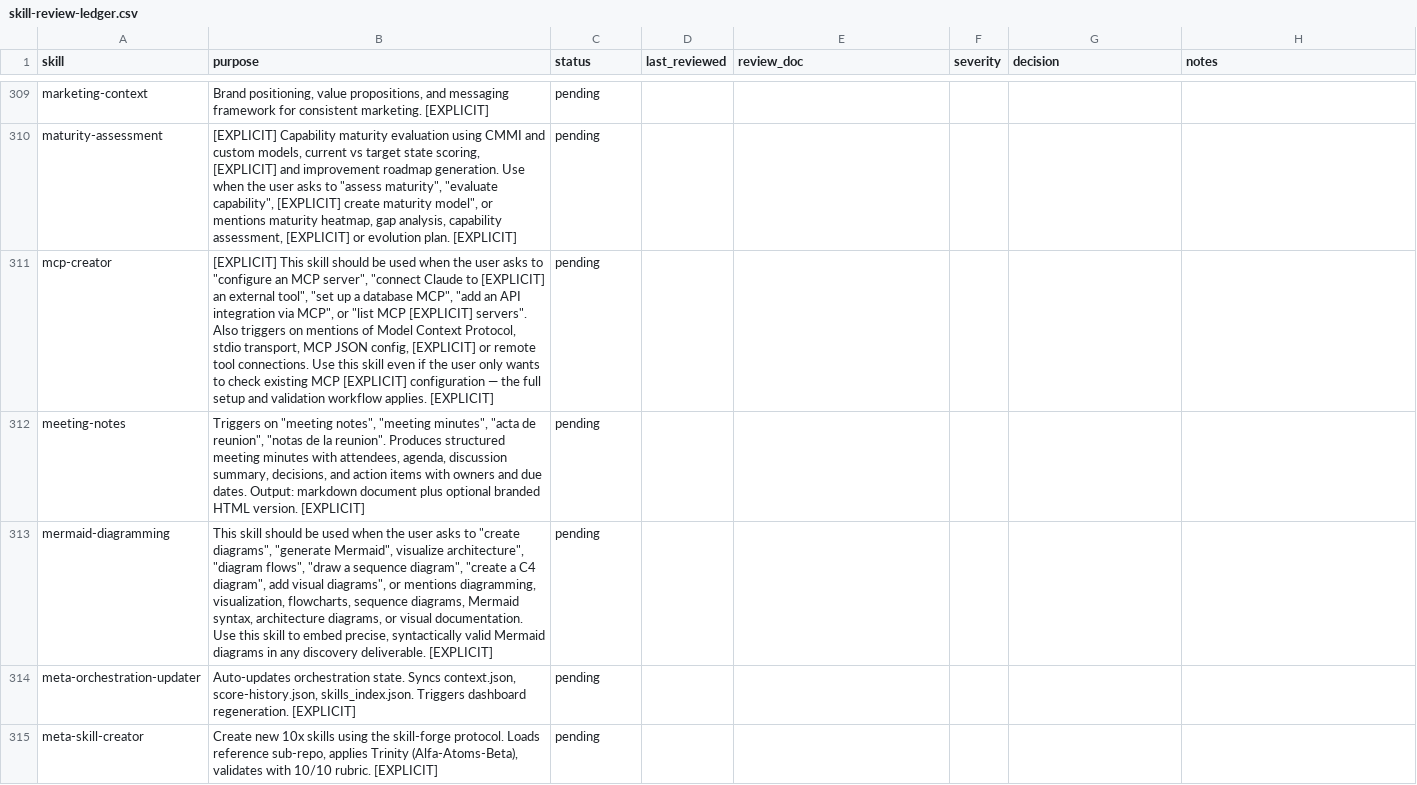
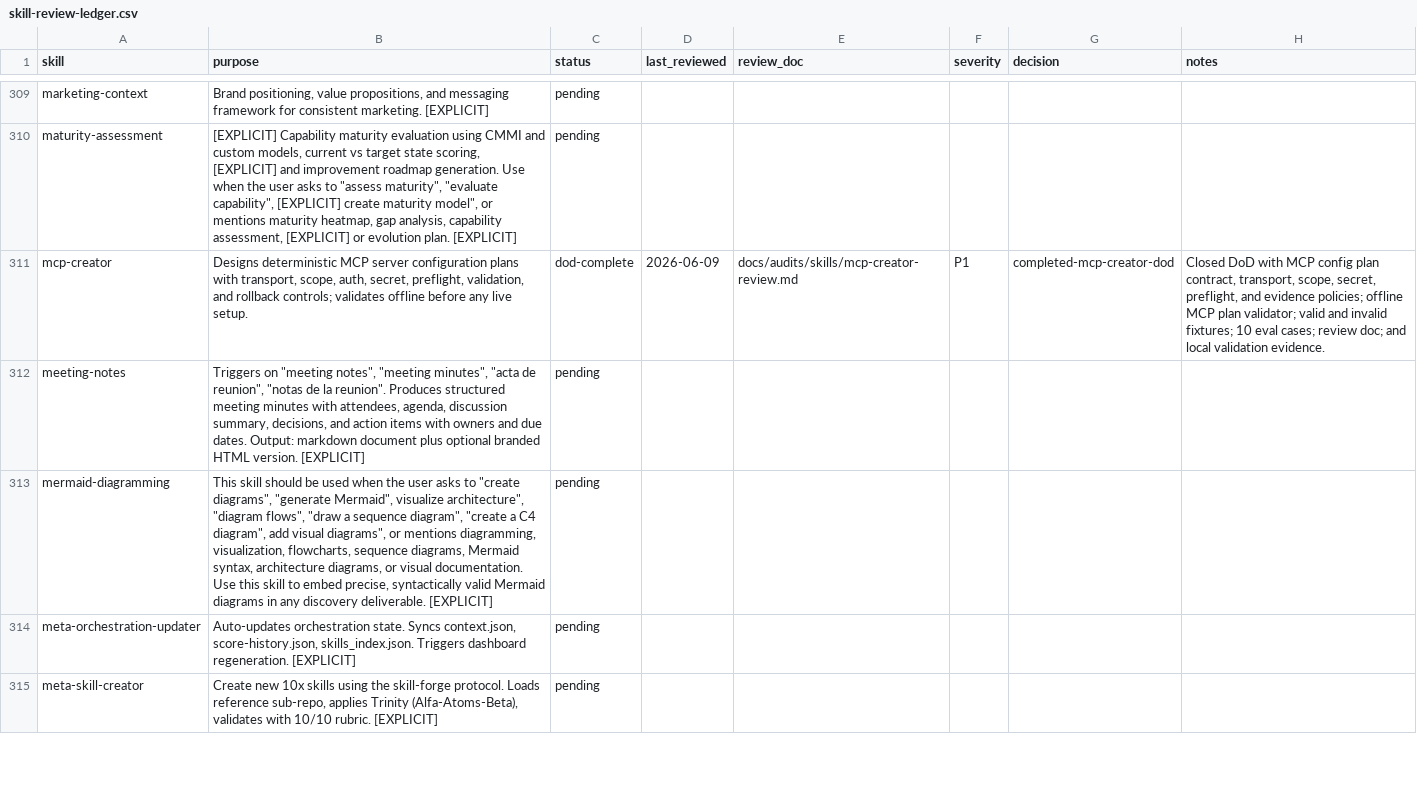
Before and after one commit to JaviMontano/jm-adk-alfa, a CSV file: docs/audits/skill-review-ledger.csv, drawn as a sheet; only a part is shown, gaps mark what is left out.

Commit message:
Harden mcp-creator skill
Closed mcp-creator DoD with deterministic MCP config plan assets, offline validation, evals, review doc, ledger evidence, and green Quality Gates.

```diff
--- a/docs/audits/skill-review-ledger.csv
+++ b/docs/audits/skill-review-ledger.csv
@@ -310,3 +310,3 @@ marketing-context,"Brand positioning, value propositions, and messaging framewor
 maturity-assessment,"[EXPLICIT] Capability maturity evaluation using CMMI and custom models, current vs target state scoring, [EXPLICIT] and improvement roadmap generation. Use when the user asks to ""assess maturity"", ""evaluate capability"", [EXPLICIT] create maturity model"", or mentions maturity heatmap, gap analysis, capability assessment, [EXPLICIT] or evolution plan. [EXPLICIT]",pending,,,,,
-mcp-creator,"[EXPLICIT] This skill should be used when the user asks to ""configure an MCP server"", ""connect Claude to [EXPLICIT] an external tool"", ""set up a database MCP"", ""add an API integration via MCP"", or ""list MCP [EXPLICIT] servers"". Also triggers on mentions of Model Context Protocol, stdio transport, MCP JSON config, [EXPLICIT] or remote tool connections. Use this skill even if the user only wants to check existing MCP [EXPLICIT] configuration — the full setup and validation workflow applies. [EXPLICIT]",pending,,,,,
+mcp-creator,"Designs deterministic MCP server configuration plans with transport, scope, auth, secret, preflight, validation, and rollback controls; validates offline before any live setup.",dod-complete,2026-06-09,docs/audits/skills/mcp-creator-review.md,P1,completed-mcp-creator-dod,"Closed DoD with MCP config plan contract, transport, scope, secret, preflight, and evidence policies; offline MCP plan validator; valid and invalid fixtures; 10 eval cases; review doc; and local validation evidence."
 meeting-notes,"Triggers on ""meeting notes"", ""meeting minutes"", ""acta de reunion"", ""notas de la reunion"". Produces structured meeting minutes with attendees, agenda, discussion summary, decisions, and action items with owners and due dates. Output: markdown document plus optional branded HTML version. [EXPLICIT]",pending,,,,,
```
Also changed, not shown: 29 other files.
